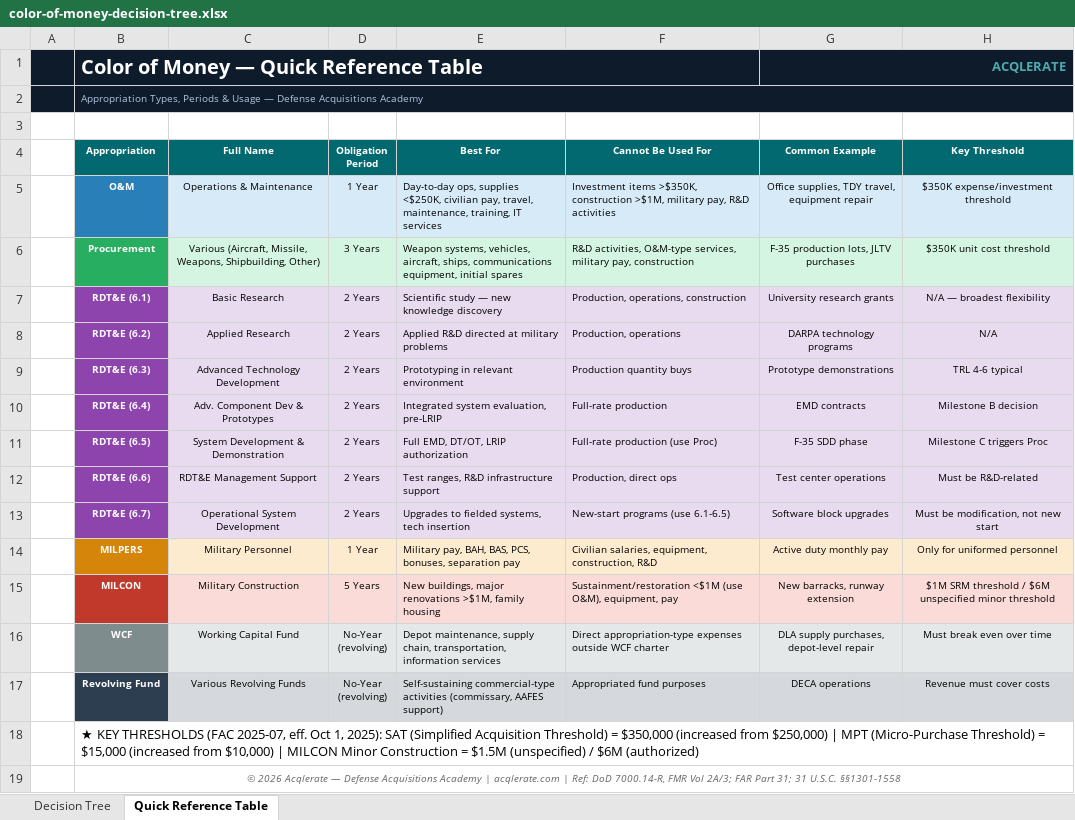
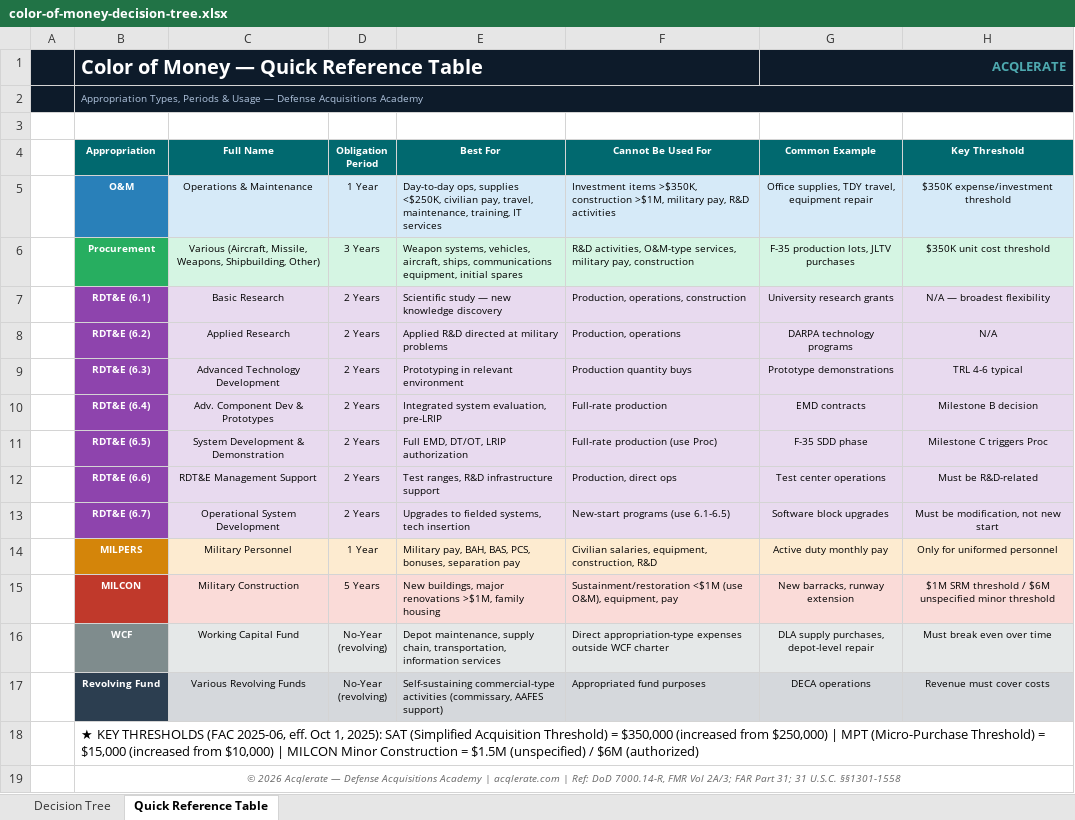
Before and after one commit to jumpmasterguy/acq-pro, an Excel workbook: client/public/products/pack3-finance-cheat-sheets/color-of-money-decision-tree.xlsx, sheet Quick Reference Table, drawn as a sheet; values as stored, in another font and other column widths than the file's, no borders; the diff names each change by its address in the sheet, - before the commit and + after, or states it on an @@ line.

Commit message:
Make Defense Finance Cheat Sheets free; fix stale FAC citation
Pack 3 (finance cheat sheets) is static reference content, not working
tools, so it is being repositioned as a free lead magnet rather than a
$12 product. Packs 1 and 2 remain paid.

- server/routes.ts: drop finance-cheat-sheets from PACK_PRICES so
  /api/packs/checkout rejects new purchases. Deliberately left in
  PACK_FILES so prior buyers' download links keep working.
- products/finance-cheat-sheets: replace pricing box and both purchase
  CTAs with direct free downloads; add an upsell to the paid packs.
  Removed the now-orphaned buyPack() script.
- 3 blog posts: sidebar CTA said 'from $12' (the finance pack price);
  cheapest paid pack is now PM Essentials at $24.
- resources.ts: surface the 4 cheat sheets in the dashboard sidebar as
  free (proOnly: false) resources.
- Fixed 'FAC 2025-07' -> 'FAC 2025-06' in color-of-money-decision-tree
  and wrap-rate-breakdown. FAC 2025-07 does not exist; the cited
  thresholds (SAT $350K, MPT $15K) came from FAC 2025-06. Fixed in the
  xlsx files and both duplicate copies under products/.

```diff
--- a/client/public/products/pack3-finance-cheat-sheets/color-of-money-decision-tree.xlsx (sheet Quick Reference Table)
+++ b/client/public/products/pack3-finance-cheat-sheets/color-of-money-decision-tree.xlsx (sheet Quick Reference Table)
-B18 (Appropriation): …THRESHOLDS (FAC 2025-07, eff. Oct…
+B18 (Appropriation): …THRESHOLDS (FAC 2025-06, eff. Oct…
```
Also changed, not shown: sheet Decision Tree, client/public/products/pack3-finance-cheat-sheets/wrap-rate-breakdown.xlsx, products/pack3-finance-cheat-sheets/color-of-money-decision-tree.xlsx, 7 other files.
